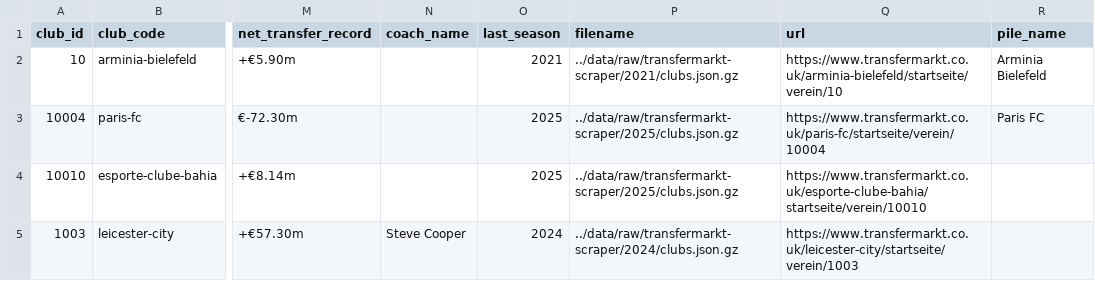
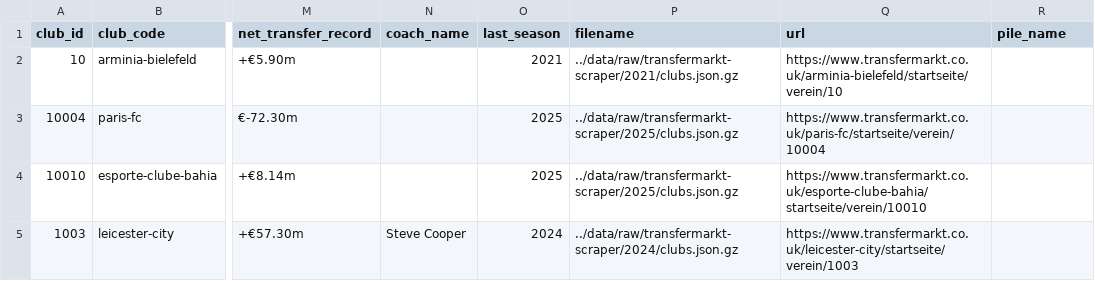
Before and after one commit to maxitabakman/futbol-11, a CSV file: data/clubs_principales.csv, drawn as a sheet; only a part is shown, gaps mark what is left out; the diff names each change by its address in the sheet, - before the commit and + after, or states it on an @@ line.

Commit message:
Actualizar clubs_principales.csv

```diff
--- a/data/clubs_principales.csv
+++ b/data/clubs_principales.csv
-R2 (pile_name): Arminia Bielefeld
+R2 (pile_name): (empty)
-R3 (pile_name): Paris FC
+R3 (pile_name): (empty)
```
